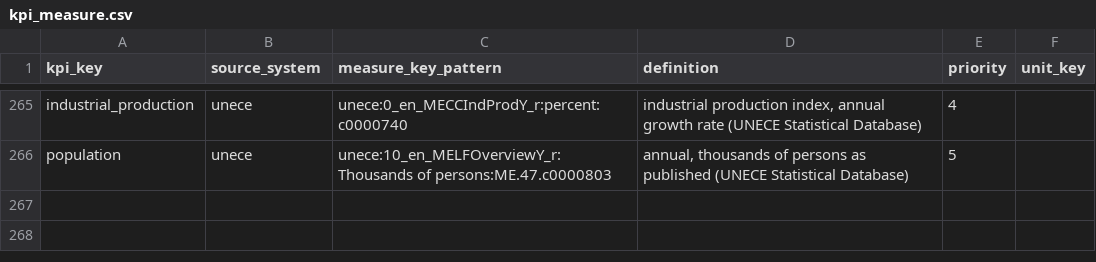
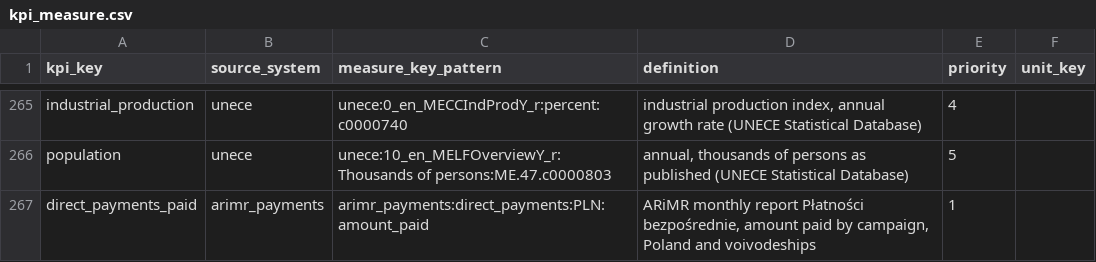
Before and after one commit to zohelo/zohelo-data, a CSV file: warehouse/seeds/kpi_measure.csv, drawn as a sheet; only a part is shown, gaps mark what is left out.

```diff
--- a/warehouse/seeds/kpi_measure.csv
+++ b/warehouse/seeds/kpi_measure.csv
@@ -266 +266,2 @@ industrial_production,unece,unece:0_en_MECCIndProdY_r:percent:c0000740,"industri
 population,unece,unece:10_en_MELFOverviewY_r:Thousands of persons:ME.47.c0000803,"annual, thousands of persons as published (UNECE Statistical Database)",5,
+direct_payments_paid,arimr_payments,arimr_payments:direct_payments:PLN:amount_paid,"ARiMR monthly report Płatności bezpośrednie, amount paid by campaign, Poland and voivodeships",1,
```
Also changed, not shown: warehouse/seeds/kpi.csv, warehouse/seeds/kpi_v2_map.csv, 21 other files.
